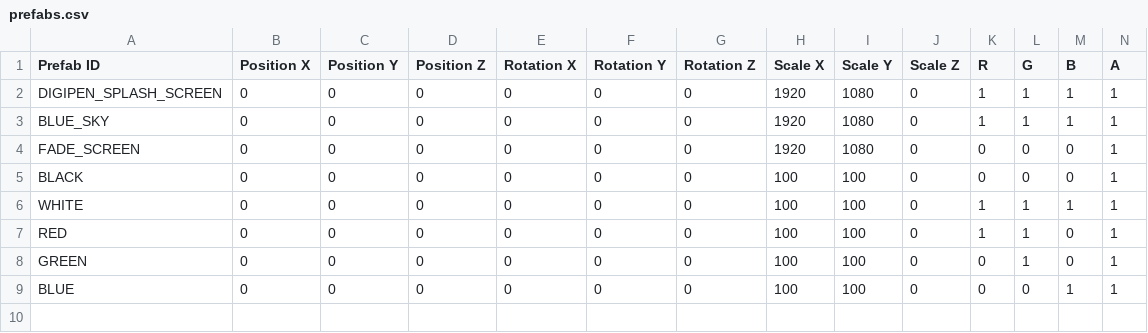
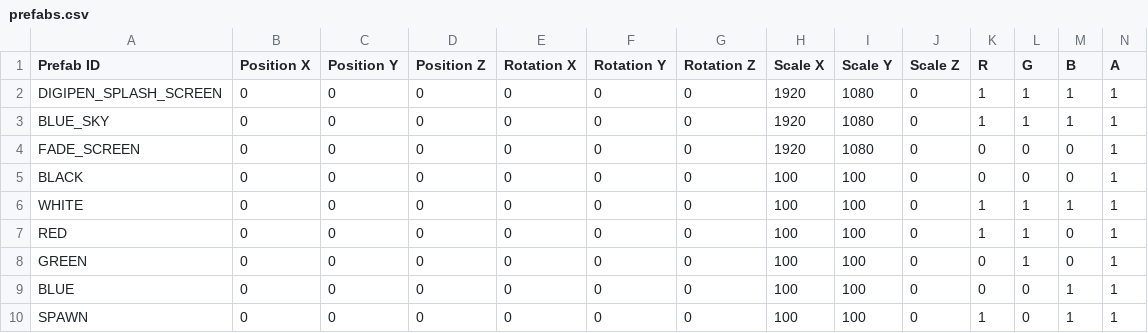
Before and after one commit to Silver1713/LittleMatchRepo, a CSV file: Sage/SageEngine/data/prefabs/prefabs.csv, drawn as a sheet; only a part is shown; rows hold the shown columns only; the diff names each change by its address in the sheet, - before the commit and + after, or states it on an @@ line.

Commit message:
Added Spawn

```diff
--- a/Sage/SageEngine/data/prefabs/prefabs.csv
+++ b/Sage/SageEngine/data/prefabs/prefabs.csv
+row 10: SPAWN | 0 | 0 | 0 | 0 | 0 | 0 | 100 | 100 | 0 | 1 | 0 | 1 | 1
```
